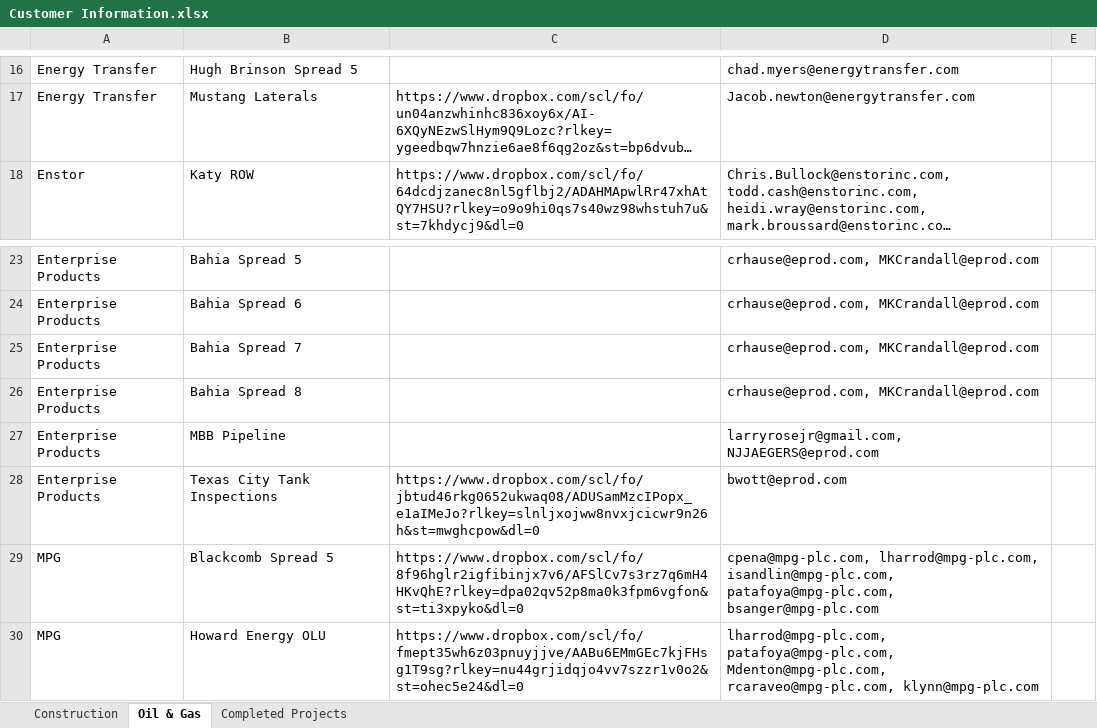
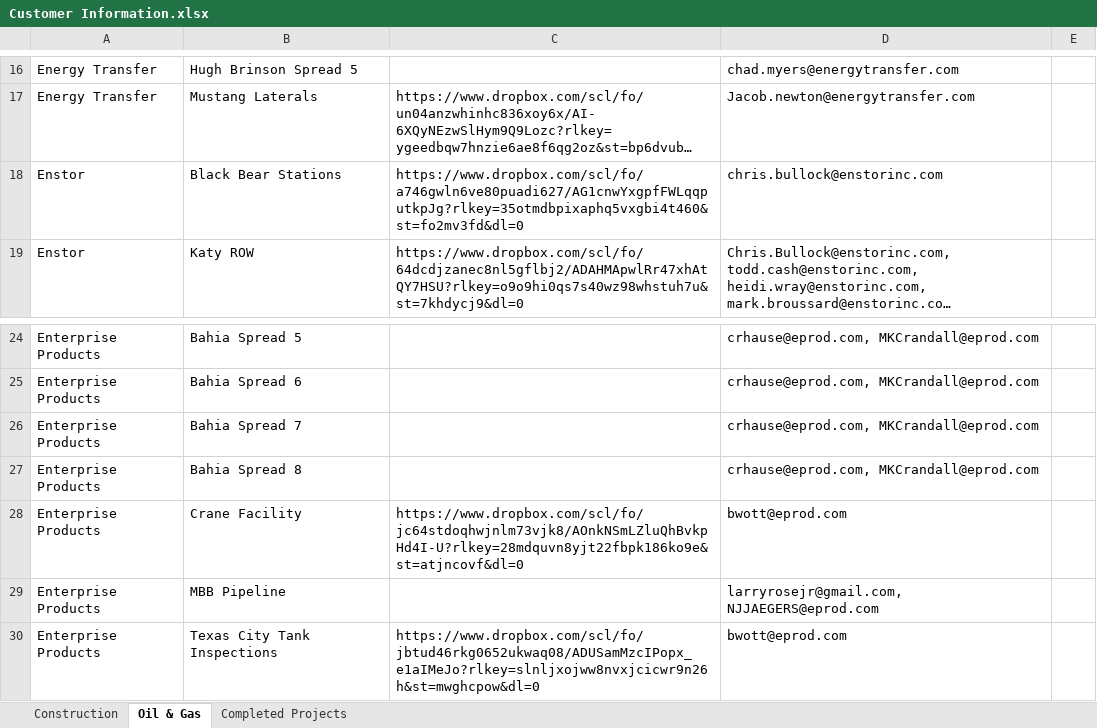
Before and after one commit to ArchAerialData/Customer-Delivery-Email-Builder, an Excel workbook: Reference Data/XLSX Workbooks/Customer Information.xlsx, sheet Oil & Gas, drawn as a sheet; only a part is shown, gaps mark what is left out; the shorter side is filled out with more unchanged rows; long unchanged cells end in …; values as stored, in another font and other column widths than the file's, no borders; the diff names each change by its address in the sheet, - before the commit and + after, or states it on an @@ line.

```diff
--- a/Reference Data/XLSX Workbooks/Customer Information.xlsx (sheet Oil & Gas)
+++ b/Reference Data/XLSX Workbooks/Customer Information.xlsx (sheet Oil & Gas)
+row 18: Enstor | Black Bear Stations | https://www.dropbox.com/scl/fo/a746gwln6ve80puadi627/AG1cnwYxgpfFWLqqputkpJg?rlkey=35otmdbpixaphq5vxgbi4t460&st=fo2mv3fd&dl=0 | chris.bullock@enstorinc.com
+row 28: Enterprise Products | Crane Facility | https://www.dropbox.com/scl/fo/jc64stdoqhwjnlm73vjk8/AOnkNSmLZluQhBvkpHd4I-U?rlkey=28mdquvn8yjt22fbpk186ko9e&st=atjncovf&dl=0 | bwott@eprod.com
```
Also changed, not shown: sheet Construction, 1 other file.
